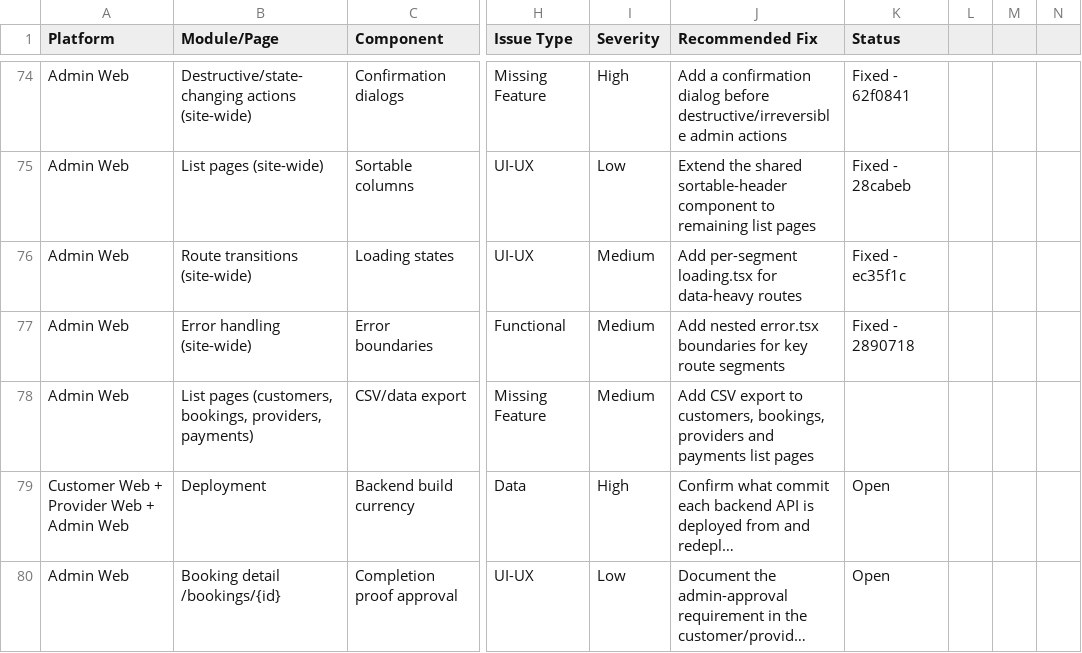
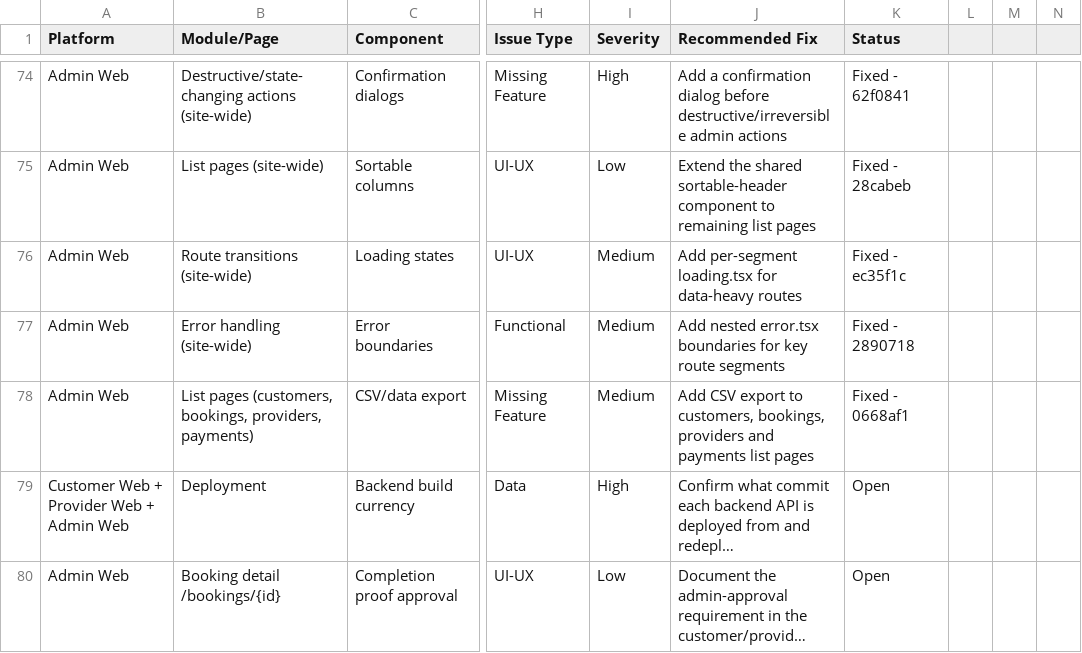
Before and after one commit to strikereternal877-byte/nestly, a CSV file: docs/OPEN-FIXES-FEATURES.csv, drawn as a sheet; only a part is shown, gaps mark what is left out; long unchanged cells end in …; the diff names each change by its address in the sheet, - before the commit and + after, or states it on an @@ line.

```diff
--- a/docs/OPEN-FIXES-FEATURES.csv
+++ b/docs/OPEN-FIXES-FEATURES.csv
-K78 (Status): (empty)
+K78 (Status): Fixed - 0668af1
```
